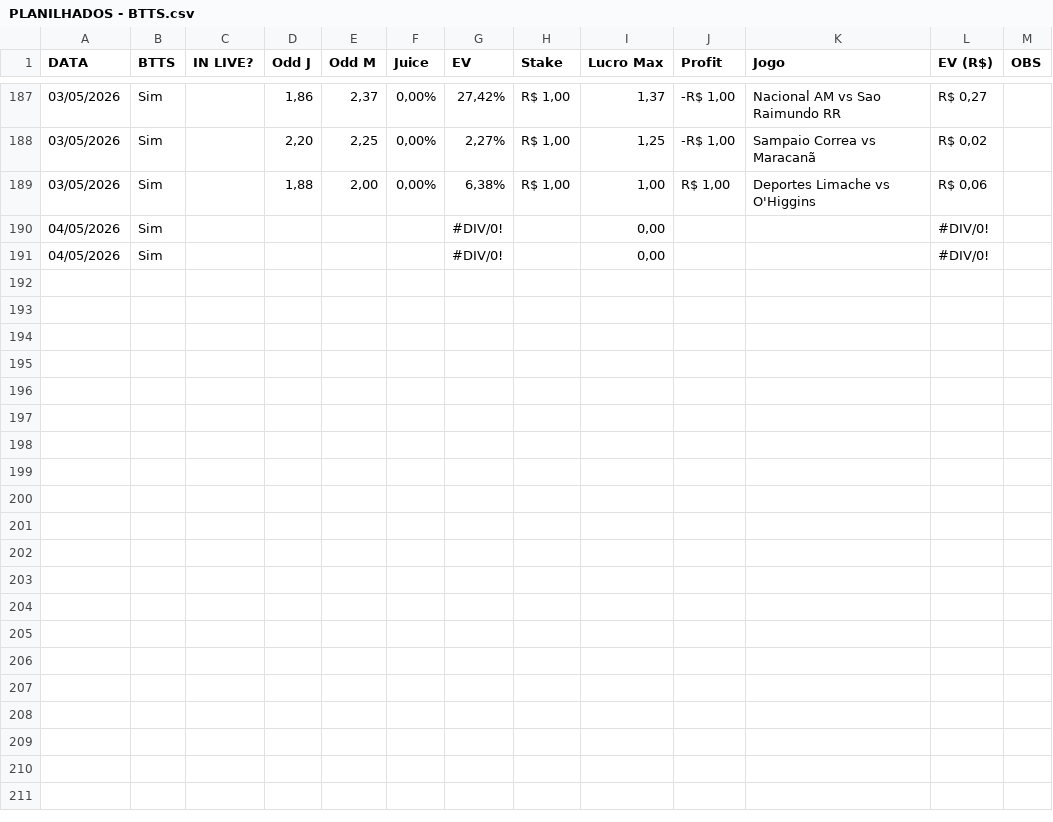
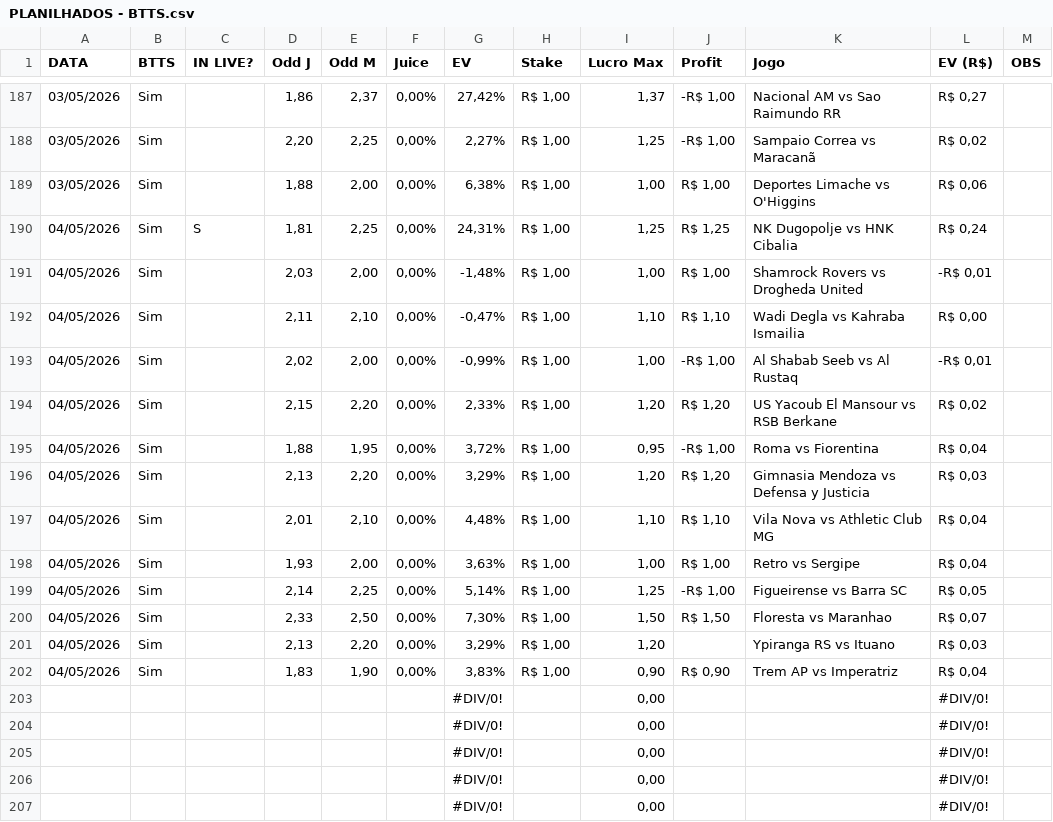
Before and after one commit to gatodegravata/vulp-stats, a CSV file: complementos/PLANILHADOS - BTTS.csv, drawn as a sheet; only a part is shown, gaps mark what is left out.

```diff
--- a/complementos/PLANILHADOS - BTTS.csv
+++ b/complementos/PLANILHADOS - BTTS.csv
@@ -189,3 +189,19 @@ DATA,BTTS,IN LIVE?,Odd J,Odd M,Juice,EV,Stake,Lucro Max,Profit,Jogo,EV (R$),OBS
 03/05/2026,Sim,,"1,88","2,00","0,00%","6,38%","R$ 1,00","1,00","R$ 1,00",Deportes Limache vs O'Higgins,"R$ 0,06",
-04/05/2026,Sim,,,,,#DIV/0!,,"0,00",,,#DIV/0!,
-04/05/2026,Sim,,,,,#DIV/0!,,"0,00",,,#DIV/0!,
+04/05/2026,Sim,S,"1,81","2,25","0,00%","24,31%","R$ 1,00","1,25","R$ 1,25",NK Dugopolje vs HNK Cibalia,"R$ 0,24",
+04/05/2026,Sim,,"2,03","2,00","0,00%","-1,48%","R$ 1,00","1,00","R$ 1,00",Shamrock Rovers vs Drogheda United,"-R$ 0,01",
+04/05/2026,Sim,,"2,11","2,10","0,00%","-0,47%","R$ 1,00","1,10","R$ 1,10",Wadi Degla vs Kahraba Ismailia,"R$ 0,00",
+04/05/2026,Sim,,"2,02","2,00","0,00%","-0,99%","R$ 1,00","1,00","-R$ 1,00",Al Shabab Seeb vs Al Rustaq,"-R$ 0,01",
+04/05/2026,Sim,,"2,15","2,20","0,00%","2,33%","R$ 1,00","1,20","R$ 1,20",US Yacoub El Mansour vs RSB Berkane,"R$ 0,02",
+04/05/2026,Sim,,"1,88","1,95","0,00%","3,72%","R$ 1,00","0,95","-R$ 1,00",Roma vs Fiorentina,"R$ 0,04",
+04/05/2026,Sim,,"2,13","2,20","0,00%","3,29%","R$ 1,00","1,20","R$ 1,20",Gimnasia Mendoza vs Defensa y Justicia,"R$ 0,03",
+04/05/2026,Sim,,"2,01","2,10","0,00%","4,48%","R$ 1,00","1,10","R$ 1,10",Vila Nova vs Athletic Club MG,"R$ 0,04",
+04/05/2026,Sim,,"1,93","2,00","0,00%","3,63%","R$ 1,00","1,00","R$ 1,00",Retro vs Sergipe,"R$ 0,04",
+04/05/2026,Sim,,"2,14","2,25","0,00%","5,14%","R$ 1,00","1,25","-R$ 1,00",Figueirense vs Barra SC,"R$ 0,05",
+04/05/2026,Sim,,"2,33","2,50","0,00%","7,30%","R$ 1,00","1,50","R$ 1,50",Floresta vs Maranhao,"R$ 0,07",
+04/05/2026,Sim,,"2,13","2,20","0,00%","3,29%","R$ 1,00","1,20",,Ypiranga RS vs Ituano,"R$ 0,03",
+04/05/2026,Sim,,"1,83","1,90","0,00%","3,83%","R$ 1,00","0,90","R$ 0,90",Trem AP vs Imperatriz,"R$ 0,04",
+,,,,,,#DIV/0!,,"0,00",,,#DIV/0!,
+,,,,,,#DIV/0!,,"0,00",,,#DIV/0!,
+,,,,,,#DIV/0!,,"0,00",,,#DIV/0!,
+,,,,,,#DIV/0!,,"0,00",,,#DIV/0!,
+,,,,,,#DIV/0!,,"0,00",,,#DIV/0!,
```
Also changed, not shown: 2 other files.
